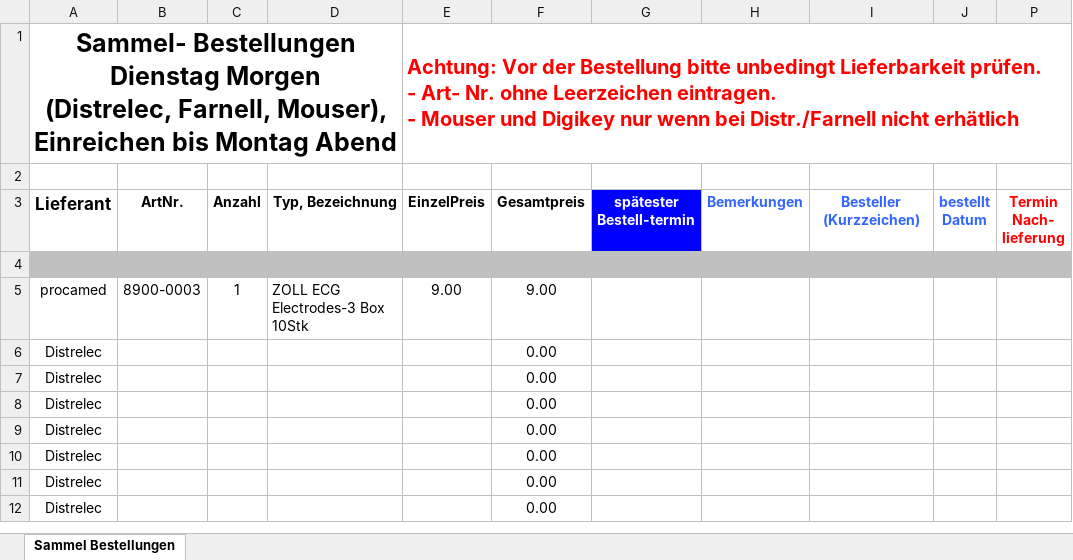
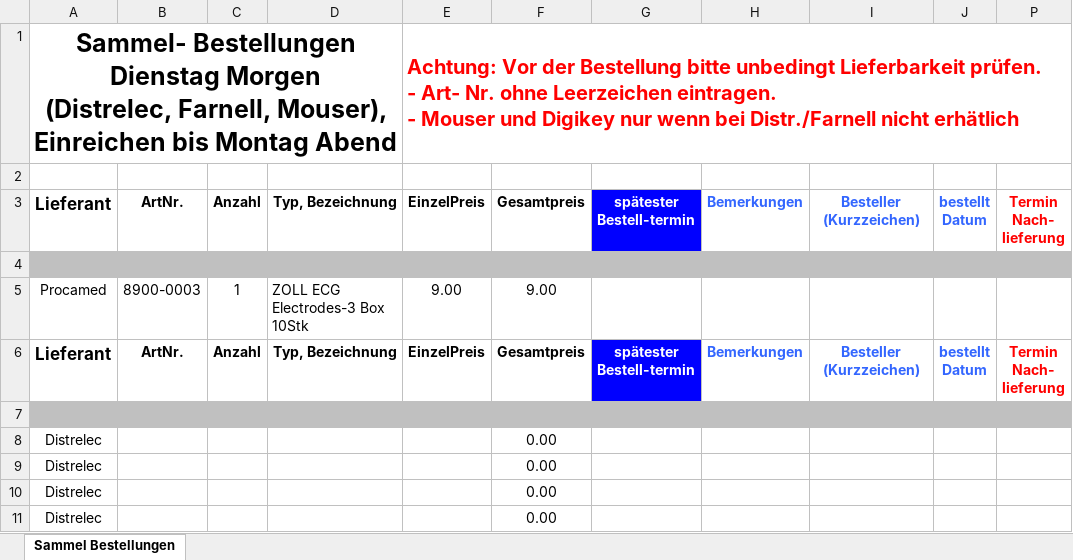
Before and after one commit to Tommy270502/PM4, an Excel workbook: 3_Hardware/9_Parts order form.xlsx, sheet Sammel Bestellungen, drawn as a sheet; only a part is shown; the shorter side is filled out with more unchanged rows; values as stored, in another font and other column widths than the file's, no borders; charts and pictures not drawn; ↵ is a line break in a cell; the diff names each change by its address in the sheet, - before the commit and + after, or states it on an @@ line.

Commit message:
component order form updated

```diff
--- a/3_Hardware/9_Parts order form.xlsx (sheet Sammel Bestellungen)
+++ b/3_Hardware/9_Parts order form.xlsx (sheet Sammel Bestellungen)
-A5: procamed
+A5: Procamed
+row 6: Lieferant | ArtNr. | Anzahl | Typ, Bezeichnung | EinzelPreis | Gesamtpreis | spätester ↵ Bestell-termin | Bemerkungen | Besteller (Kurzzeichen) | bestellt ↵ Datum | Termin ↵ Nach- ↵ lieferung
+row 7: (empty)
```
